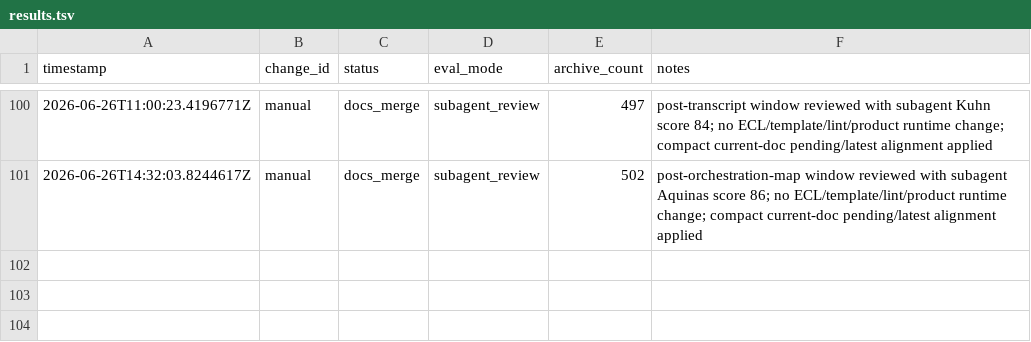
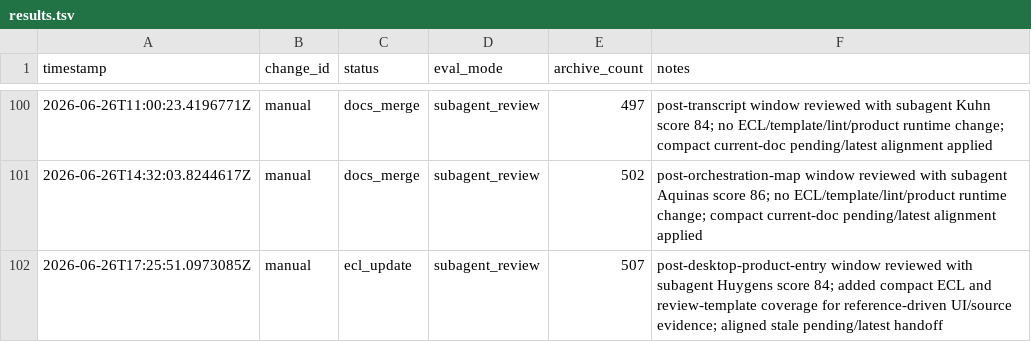
Before and after one commit to qinghui316/agent-harness-orchestrator, a TSV file: harness/evolution/results.tsv, drawn as a sheet; only a part is shown, gaps mark what is left out.

Commit message:
chore: evolve reference UI review gate

```diff
--- a/harness/evolution/results.tsv
+++ b/harness/evolution/results.tsv
@@ -101 +101,2 @@ timestamp	change_id	status	eval_mode	archive_count	notes
 2026-06-26T14:32:03.8244617Z	manual	docs_merge	subagent_review	502	post-orchestration-map window reviewed with subagent Aquinas score 86; no ECL/template/lint/product runtime change; compact current-doc pending/latest alignment applied
+2026-06-26T17:25:51.0973085Z	manual	ecl_update	subagent_review	507	post-desktop-product-entry window reviewed with subagent Huygens score 84; added compact ECL and review-template coverage for reference-driven UI/source evidence; aligned stale pending/latest handoff
```
Also changed, not shown: 16 other files.
